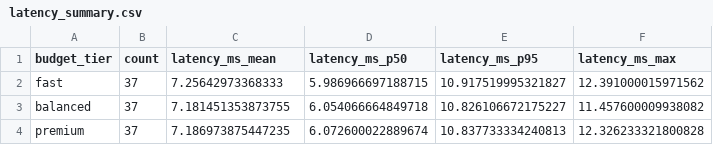
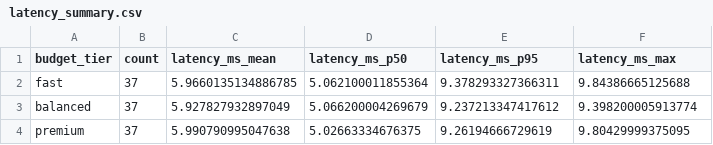
Before and after one commit to Allbrick/Efficient-LLM-Routing-Challenge, a CSV file: docs/report_assets/latency_summary.csv, drawn as a sheet.

```diff
--- a/docs/report_assets/latency_summary.csv
+++ b/docs/report_assets/latency_summary.csv
@@ -1,4 +1,4 @@
 budget_tier,count,latency_ms_mean,latency_ms_p50,latency_ms_p95,latency_ms_max
-fast,37,7.25642973368333,5.986966697188715,10.917519995321827,12.391000015971562
-balanced,37,7.181451353873755,6.054066664849718,10.826106672175227,11.457600009938082
-premium,37,7.186973875447235,6.072600022889674,10.837733334240813,12.326233321800828
+fast,37,5.9660135134886785,5.062100011855364,9.378293327366311,9.84386665125688
+balanced,37,5.927827932897049,5.066200004269679,9.237213347417612,9.398200005913774
+premium,37,5.990790995047638,5.02663334676375,9.26194666729619,9.80429999375095
```
Also changed, not shown: docs/report_assets/before_after.csv, docs/report_assets/demo_prompts.csv, 18 other files.
